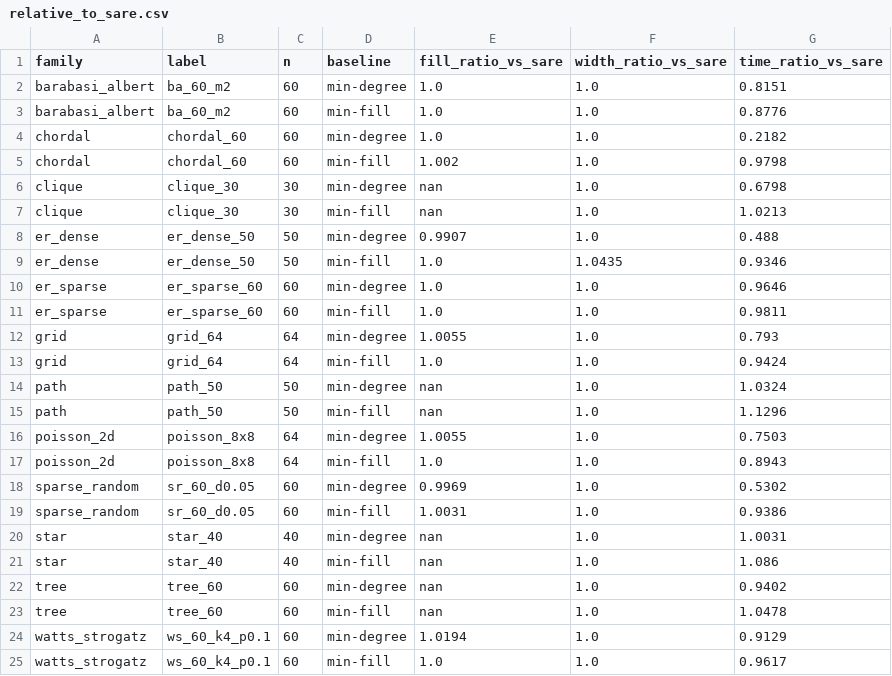
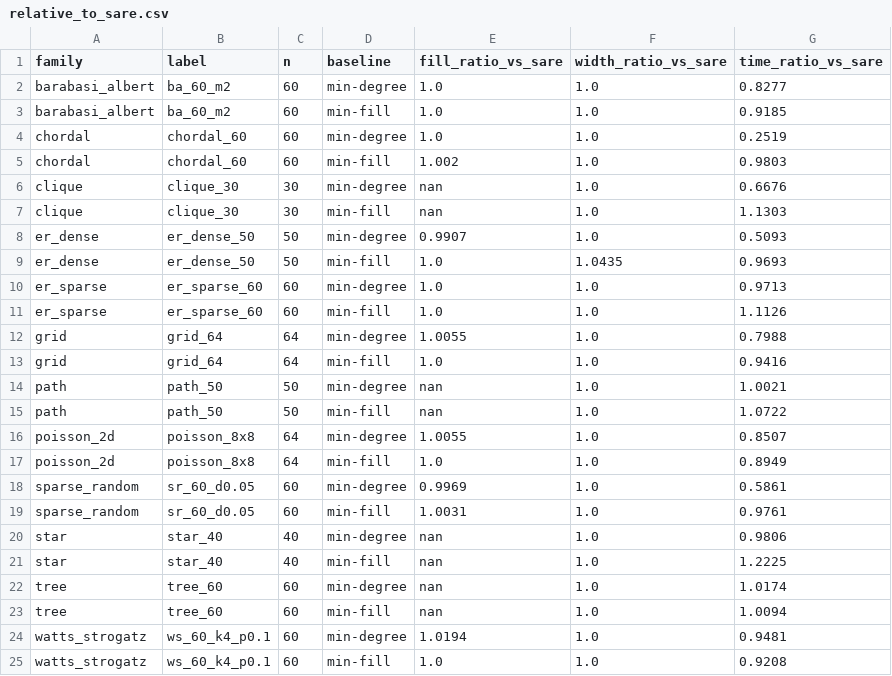
Before and after one commit to rajveersinh-is-dev/sare, a CSV file: results/processed/relative_to_sare.csv, drawn as a sheet.

```diff
--- a/results/processed/relative_to_sare.csv
+++ b/results/processed/relative_to_sare.csv
@@ -1,25 +1,25 @@
 family,label,n,baseline,fill_ratio_vs_sare,width_ratio_vs_sare,time_ratio_vs_sare
-barabasi_albert,ba_60_m2,60,min-degree,1.0,1.0,0.8151
-barabasi_albert,ba_60_m2,60,min-fill,1.0,1.0,0.8776
-chordal,chordal_60,60,min-degree,1.0,1.0,0.2182
-chordal,chordal_60,60,min-fill,1.002,1.0,0.9798
-clique,clique_30,30,min-degree,nan,1.0,0.6798
-clique,clique_30,30,min-fill,nan,1.0,1.0213
-er_dense,er_dense_50,50,min-degree,0.9907,1.0,0.488
-er_dense,er_dense_50,50,min-fill,1.0,1.0435,0.9346
-er_sparse,er_sparse_60,60,min-degree,1.0,1.0,0.9646
-er_sparse,er_sparse_60,60,min-fill,1.0,1.0,0.9811
-grid,grid_64,64,min-degree,1.0055,1.0,0.793
-grid,grid_64,64,min-fill,1.0,1.0,0.9424
-path,path_50,50,min-degree,nan,1.0,1.0324
-path,path_50,50,min-fill,nan,1.0,1.1296
-poisson_2d,poisson_8x8,64,min-degree,1.0055,1.0,0.7503
-poisson_2d,poisson_8x8,64,min-fill,1.0,1.0,0.8943
-sparse_random,sr_60_d0.05,60,min-degree,0.9969,1.0,0.5302
-sparse_random,sr_60_d0.05,60,min-fill,1.0031,1.0,0.9386
-star,star_40,40,min-degree,nan,1.0,1.0031
-star,star_40,40,min-fill,nan,1.0,1.086
-tree,tree_60,60,min-degree,nan,1.0,0.9402
-tree,tree_60,60,min-fill,nan,1.0,1.0478
-watts_strogatz,ws_60_k4_p0.1,60,min-degree,1.0194,1.0,0.9129
-watts_strogatz,ws_60_k4_p0.1,60,min-fill,1.0,1.0,0.9617
+barabasi_albert,ba_60_m2,60,min-degree,1.0,1.0,0.8277
+barabasi_albert,ba_60_m2,60,min-fill,1.0,1.0,0.9185
+chordal,chordal_60,60,min-degree,1.0,1.0,0.2519
+chordal,chordal_60,60,min-fill,1.002,1.0,0.9803
+clique,clique_30,30,min-degree,nan,1.0,0.6676
+clique,clique_30,30,min-fill,nan,1.0,1.1303
+er_dense,er_dense_50,50,min-degree,0.9907,1.0,0.5093
+er_dense,er_dense_50,50,min-fill,1.0,1.0435,0.9693
+er_sparse,er_sparse_60,60,min-degree,1.0,1.0,0.9713
+er_sparse,er_sparse_60,60,min-fill,1.0,1.0,1.1126
+grid,grid_64,64,min-degree,1.0055,1.0,0.7988
+grid,grid_64,64,min-fill,1.0,1.0,0.9416
+path,path_50,50,min-degree,nan,1.0,1.0021
+path,path_50,50,min-fill,nan,1.0,1.0722
+poisson_2d,poisson_8x8,64,min-degree,1.0055,1.0,0.8507
+poisson_2d,poisson_8x8,64,min-fill,1.0,1.0,0.8949
+sparse_random,sr_60_d0.05,60,min-degree,0.9969,1.0,0.5861
+sparse_random,sr_60_d0.05,60,min-fill,1.0031,1.0,0.9761
+star,star_40,40,min-degree,nan,1.0,0.9806
+star,star_40,40,min-fill,nan,1.0,1.2225
+tree,tree_60,60,min-degree,nan,1.0,1.0174
+tree,tree_60,60,min-fill,nan,1.0,1.0094
+watts_strogatz,ws_60_k4_p0.1,60,min-degree,1.0194,1.0,0.9481
+watts_strogatz,ws_60_k4_p0.1,60,min-fill,1.0,1.0,0.9208
```
Also changed, not shown: results/processed/summary.csv, results/raw/benchmarks.csv, 9 other files.
